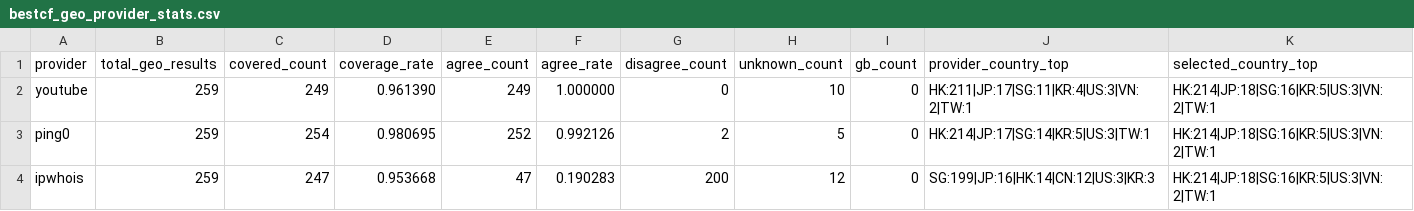
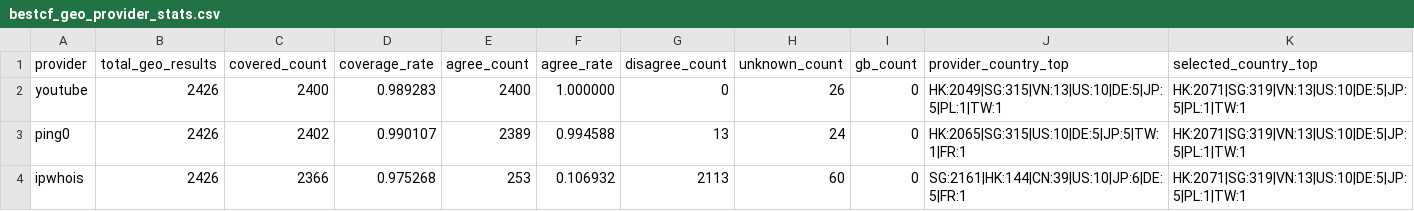
Before and after one commit to User-Pass320/bestcf-auto, a CSV file: public/bestcf_geo_provider_stats.csv, drawn as a sheet.

```diff
--- a/public/bestcf_geo_provider_stats.csv
+++ b/public/bestcf_geo_provider_stats.csv
@@ -1,4 +1,4 @@
 provider,total_geo_results,covered_count,coverage_rate,agree_count,agree_rate,disagree_count,unknown_count,gb_count,provider_country_top,selected_country_top
-youtube,259,249,0.961390,249,1.000000,0,10,0,HK:211|JP:17|SG:11|KR:4|US:3|VN:2|TW:1,HK:214|JP:18|SG:16|KR:5|US:3|VN:2|TW:1
-ping0,259,254,0.980695,252,0.992126,2,5,0,HK:214|JP:17|SG:14|KR:5|US:3|TW:1,HK:214|JP:18|SG:16|KR:5|US:3|VN:2|TW:1
-ipwhois,259,247,0.953668,47,0.190283,200,12,0,SG:199|JP:16|HK:14|CN:12|US:3|KR:3,HK:214|JP:18|SG:16|KR:5|US:3|VN:2|TW:1
+youtube,2426,2400,0.989283,2400,1.000000,0,26,0,HK:2049|SG:315|VN:13|US:10|DE:5|JP:5|PL:1|TW:1,HK:2071|SG:319|VN:13|US:10|DE:5|JP:5|PL:1|TW:1
+ping0,2426,2402,0.990107,2389,0.994588,13,24,0,HK:2065|SG:315|US:10|DE:5|JP:5|TW:1|FR:1,HK:2071|SG:319|VN:13|US:10|DE:5|JP:5|PL:1|TW:1
+ipwhois,2426,2366,0.975268,253,0.106932,2113,60,0,SG:2161|HK:144|CN:39|US:10|JP:6|DE:5|FR:1,HK:2071|SG:319|VN:13|US:10|DE:5|JP:5|PL:1|TW:1
```
Also changed, not shown: public/bestcf_region_counts.csv, 9 other files.
